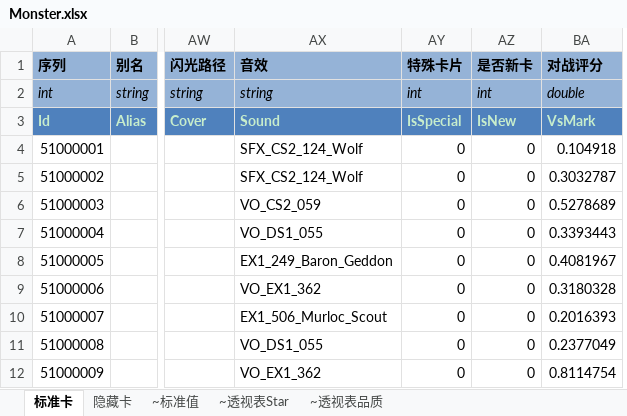
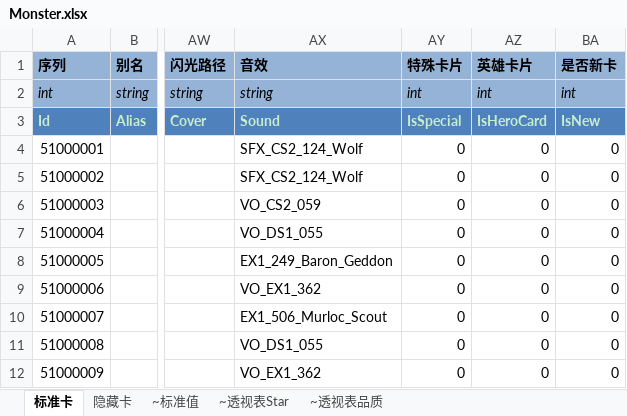
Before and after one commit to realeternia/TOMClassic, an Excel workbook: ConfigData/Xlsx/Monster.xlsx, sheet 标准卡, drawn as a sheet; only a part is shown, gaps mark what is left out; values as stored, in another font and other column widths than the file's, no borders; conditional formats and table styles not drawn; removed rows and columns are numbered as before the commit, all else as after; the diff names each change by its address in the sheet, - before the commit and + after, or states it on an @@ line.

Commit message:
add the hero card stat

```diff
--- a/ConfigData/Xlsx/Monster.xlsx (sheet 标准卡)
+++ b/ConfigData/Xlsx/Monster.xlsx (sheet 标准卡)
+column AZ (英雄卡片), rows 2-12: int | IsHeroCard | 0 | 0 | 0 | 0 | 0 | 0 | 0 | 0 | 0
-column BA (对战评分), rows 2-12: double | VsMark | 0.104918 | 0.3032787 | 0.5278689 | 0.3393443 | 0.4081967 | 0.3180328 | 0.2016393 | 0.2377049 | 0.8114754
```
Also changed, not shown: sheet 隐藏卡, ConfigData/Xlsx/Spell.xlsx, ConfigData/Xlsx/Weapon.xlsx, 6 other files.
